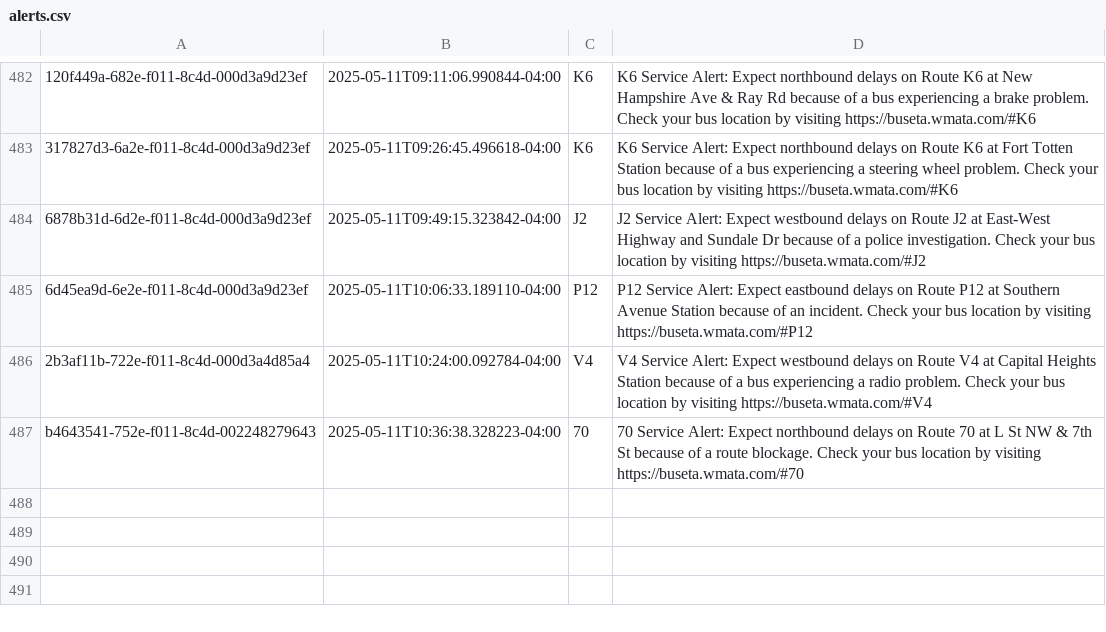
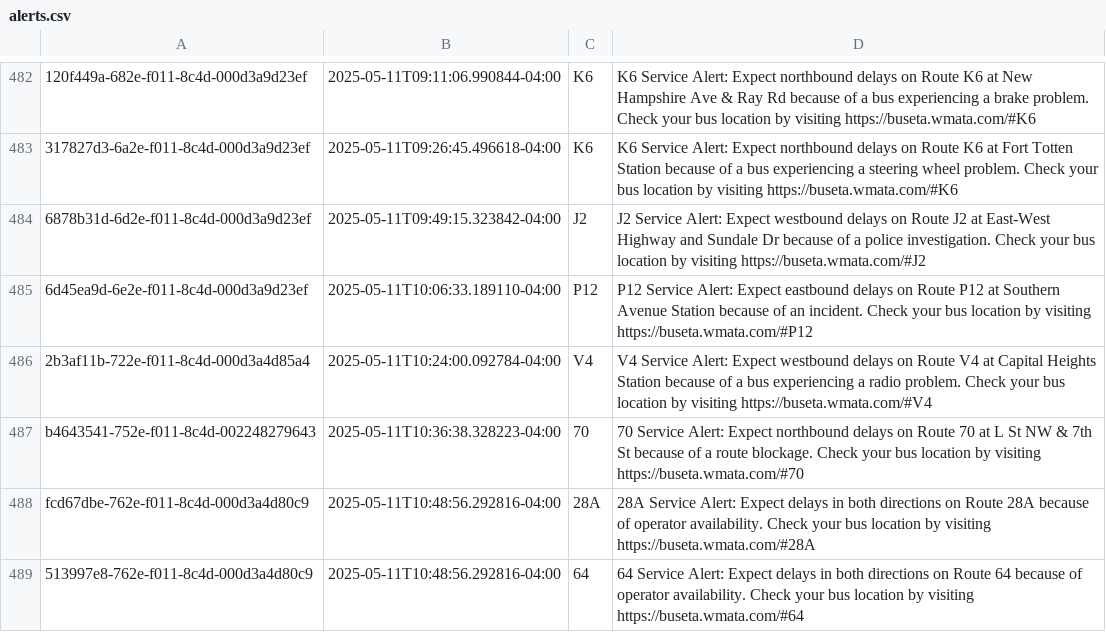
Before and after one commit to NewsAppsUMD/slack-bot-sandbox-kritisgh, a CSV file: alerts.csv, drawn as a sheet; only a part is shown, gaps mark what is left out; the diff names each change by its address in the sheet, - before the commit and + after, or states it on an @@ line.

```diff
--- a/alerts.csv
+++ b/alerts.csv
+row 488: fcd67dbe-762e-f011-8c4d-000d3a4d80c9 | 2025-05-11T10:48:56.292816-04:00 | 28A | 28A Service Alert: Expect delays in both directions on Route 28A because of operator availability. Check your bus location by visiting https://buseta.wmata.com/#28A
+row 489: 513997e8-762e-f011-8c4d-000d3a4d80c9 | 2025-05-11T10:48:56.292816-04:00 | 64 | 64 Service Alert: Expect delays in both directions on Route 64 because of operator availability. Check your bus location by visiting https://buseta.wmata.com/#64
```
